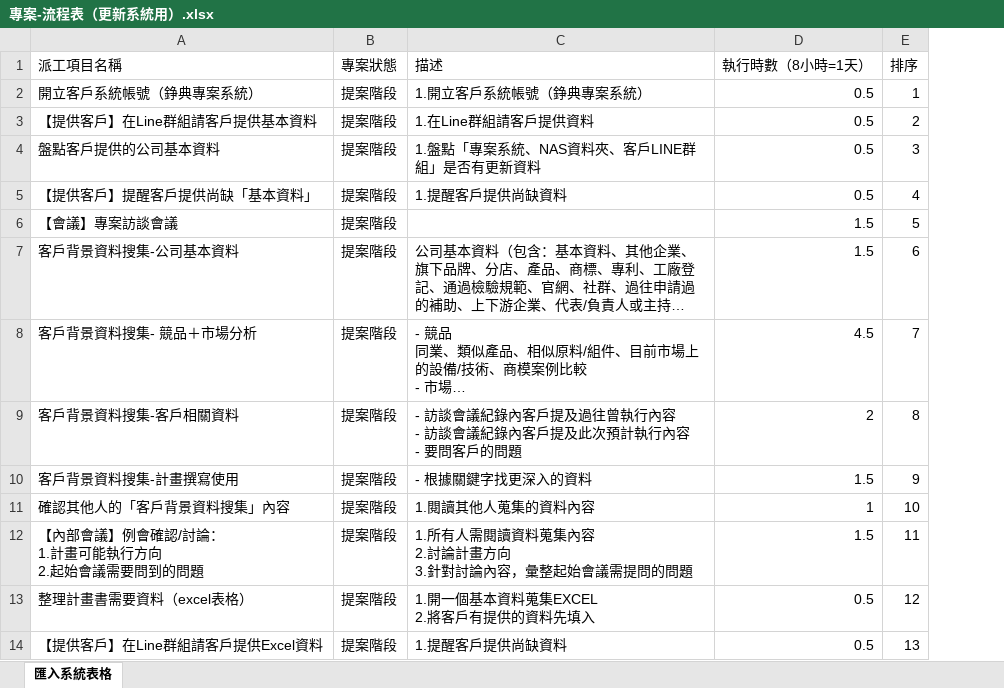
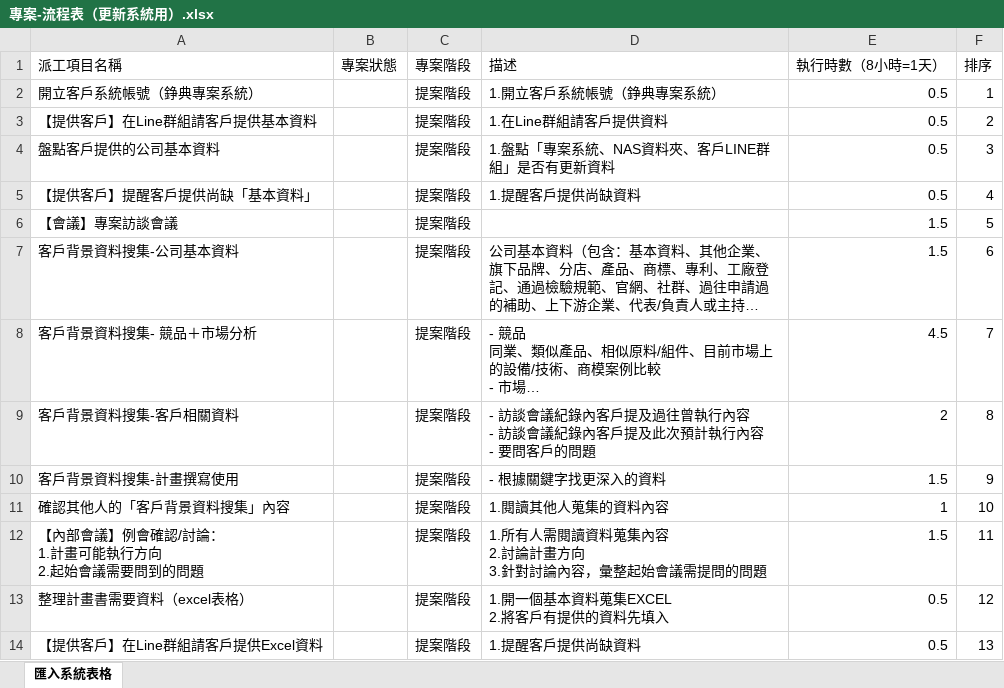
Before and after one commit to WeiKuoAn/zhengdian, an Excel workbook: 專案-流程表（更新系統用）.xlsx, sheet 匯入系統表格, drawn as a sheet; only a part is shown; long unchanged cells end in …; values as stored, in another font and other column widths than the file's, no cell formats; addresses are those after the commit; the diff names each change by its address in the sheet, - before the commit and + after, or states it on an @@ line.

Commit message:
Update binary Excel file with new data for task management

```diff
--- a/專案-流程表（更新系統用）.xlsx (sheet 匯入系統表格)
+++ b/專案-流程表（更新系統用）.xlsx (sheet 匯入系統表格)
+column B (專案狀態), empty
-C1: 專案狀態
+C1: 專案階段
```
Also changed, not shown: cell formats, formulas that keep their value.
